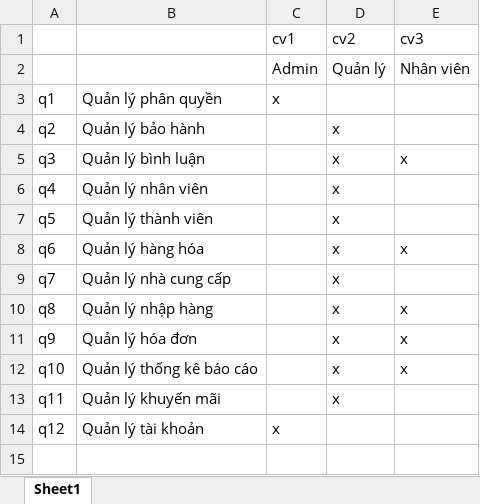
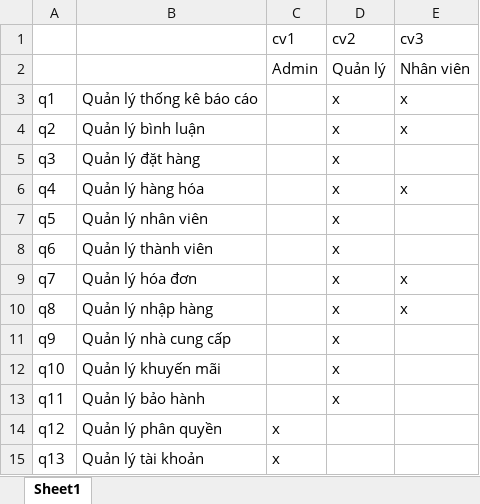
Before and after one commit to phongphu1802/KTPM_WebNoiThat, an Excel workbook: database/phanquyen.xlsx, sheet Sheet1, drawn as a sheet; values as stored, in another font and other column widths than the file's, no cell formats; the diff names each change by its address in the sheet, - before the commit and + after, or states it on an @@ line.

Commit message:
Update database
Nhập liệu
diDieurdf chỉnh lại phân quyền

```diff
--- a/database/phanquyen.xlsx (sheet Sheet1)
+++ b/database/phanquyen.xlsx (sheet Sheet1)
-B3: Quản lý phân quyền
+B3: Quản lý thống kê báo cáo
-C3: x
+C3: (empty)
-D3: (empty)
+D3: x
-E3:E4: (empty)
+E3:E4: x
-B4: Quản lý bảo hành
+B4: Quản lý bình luận
-B5: Quản lý bình luận
+B5: Quản lý đặt hàng
-E5: x
+E5: (empty)
-B6: Quản lý nhân viên
+B6: Quản lý hàng hóa
-E6: (empty)
+E6: x
-B7: Quản lý thành viên
+B7: Quản lý nhân viên
-B8: Quản lý hàng hóa
+B8: Quản lý thành viên
-E8: x
+E8: (empty)
-B9: Quản lý nhà cung cấp
+B9: Quản lý hóa đơn
-E9: (empty)
+E9: x
-B11: Quản lý hóa đơn
+B11: Quản lý nhà cung cấp
-E11:E12: x
+E11:E12: (empty)
-B12: Quản lý thống kê báo cáo
+B12: Quản lý khuyến mãi
-B13: Quản lý khuyến mãi
+B13: Quản lý bảo hành
-B14: Quản lý tài khoản
+B14: Quản lý phân quyền
+row 15: q13 | Quản lý tài khoản | x
```
Also changed, not shown: cell formats, 1 other file.
